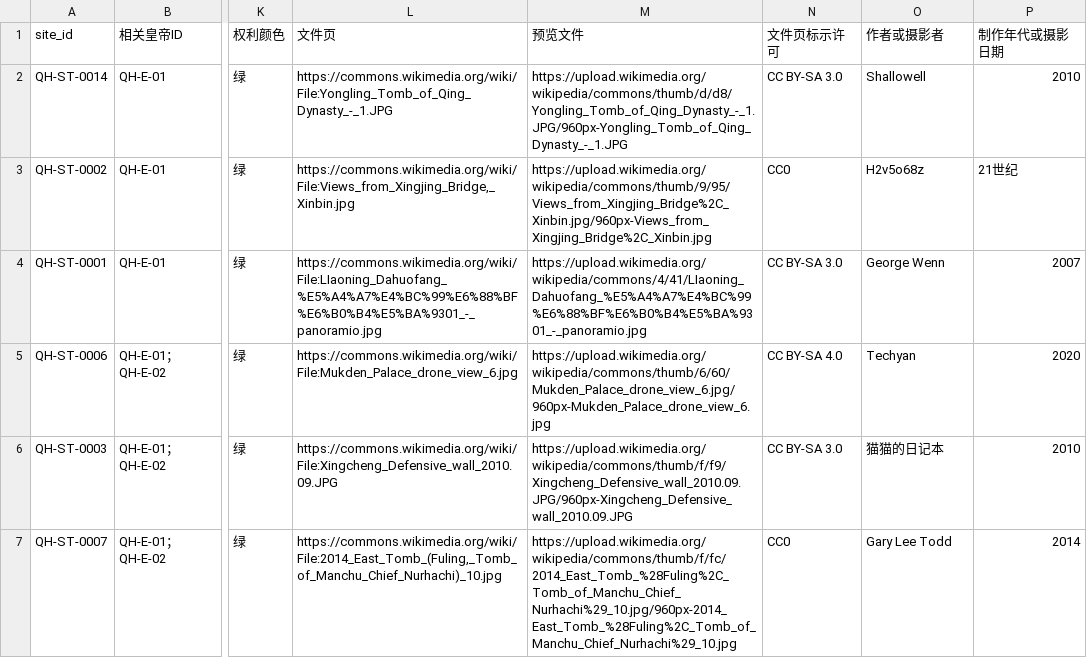
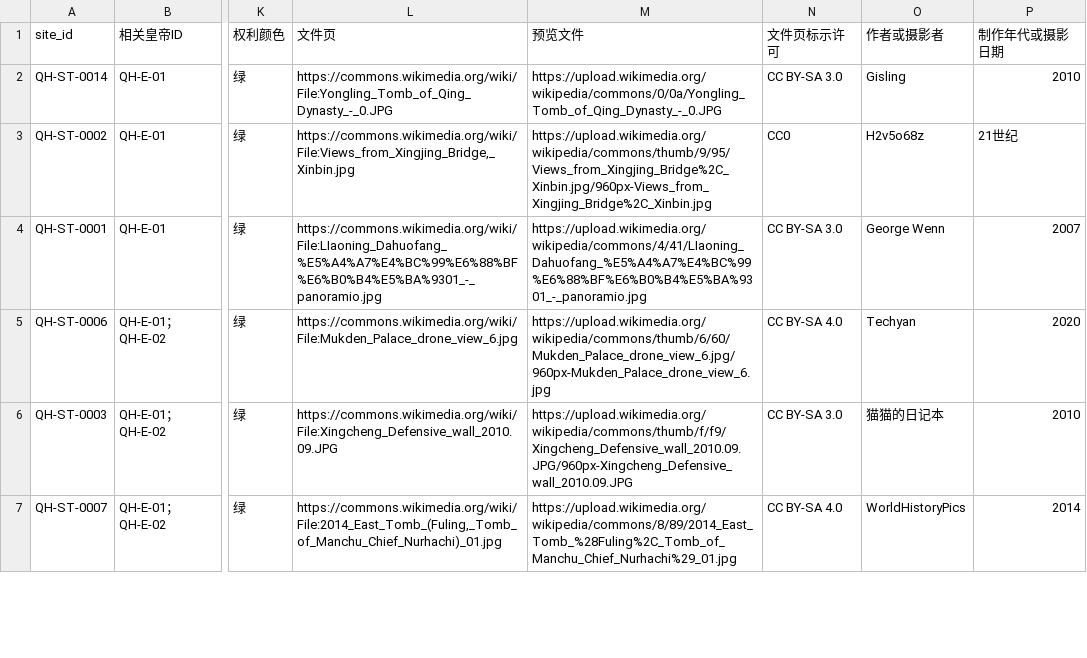
Before and after one commit to zonglinxie-cyber/qing-history-evidence-base, a CSV file: data/historic-sites.csv, drawn as a sheet; only a part is shown, gaps mark what is left out; the diff covers the shown part only; the diff names each change by its address in the sheet, - before the commit and + after, or states it on an @@ line.

```diff
--- a/data/historic-sites.csv
+++ b/data/historic-sites.csv
-L2 (文件页): https://commons.wikimedia.org/wiki/File:Yongling_Tomb_of_Qing_Dynasty_-_1.JPG
+L2 (文件页): https://commons.wikimedia.org/wiki/File:Yongling_Tomb_of_Qing_Dynasty_-_0.JPG
-M2 (预览文件): https://upload.wikimedia.org/wikipedia/commons/thumb/d/d8/Yongling_Tomb_of_Qing_Dynasty_-_1.JPG/960px-Yongling_Tomb_of_Qing_Dynasty_-_1.JPG
+M2 (预览文件): https://upload.wikimedia.org/wikipedia/commons/0/0a/Yongling_Tomb_of_Qing_Dynasty_-_0.JPG
-O2 (作者或摄影者): Shallowell
+O2 (作者或摄影者): Gisling
-L7 (文件页): https://commons.wikimedia.org/wiki/File:2014_East_Tomb_(Fuling,_Tomb_of_Manchu_Chief_Nurhachi)_10.jpg
+L7 (文件页): https://commons.wikimedia.org/wiki/File:2014_East_Tomb_(Fuling,_Tomb_of_Manchu_Chief_Nurhachi)_01.jpg
-M7 (预览文件): https://upload.wikimedia.org/wikipedia/commons/thumb/f/fc/2014_East_Tomb_%28Fuling%2C_Tomb_of_Manchu_Chief_Nurhachi%29_10.jpg/960px-2014_East_Tomb_%28Fuling%2C_Tomb_of_Manchu_Chief_Nurhachi%29_10.jpg
+M7 (预览文件): https://upload.wikimedia.org/wikipedia/commons/8/89/2014_East_Tomb_%28Fuling%2C_Tomb_of_Manchu_Chief_Nurhachi%29_01.jpg
-N7 (文件页标示许可): CC0
+N7 (文件页标示许可): CC BY-SA 4.0
-O7 (作者或摄影者): Gary Lee Todd
+O7 (作者或摄影者): WorldHistoryPics
```
Also changed, not shown: 43 edited cells elsewhere in this file, 1 other file.
